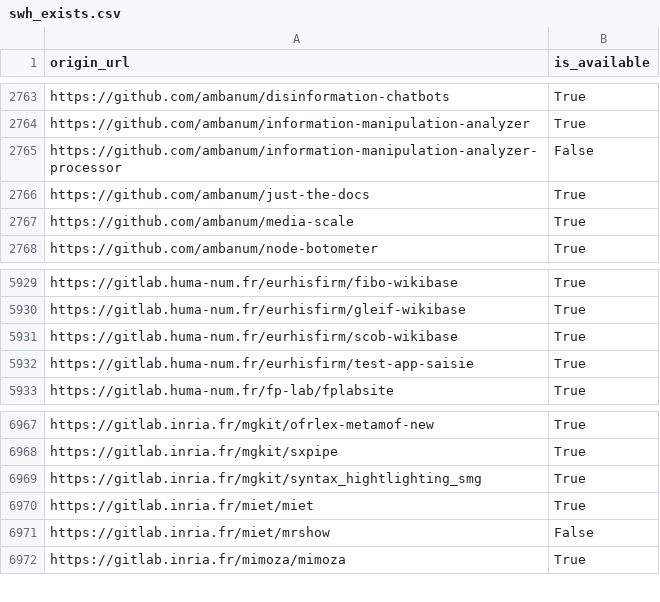
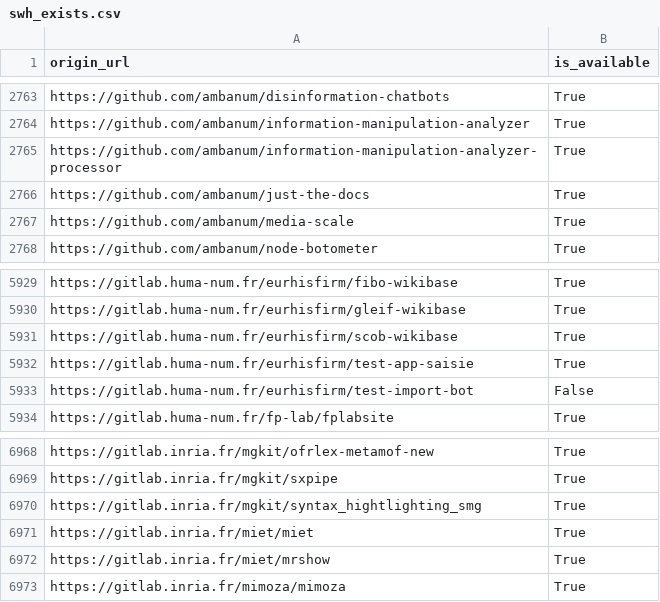
Before and after one commit to etalab/data-codes-sources-fr, a CSV file: data/swh_exists.csv, drawn as a sheet; only a part is shown, gaps mark what is left out.

Commit message:
New data at 2021-03-10T11:42:23Z [ci skip]

```diff
--- a/data/swh_exists.csv
+++ b/data/swh_exists.csv
@@ -2764,3 +2764,3 @@ https://github.com/ambanum/disinformation-chatbots,True
 https://github.com/ambanum/information-manipulation-analyzer,True
-https://github.com/ambanum/information-manipulation-analyzer-processor,False
+https://github.com/ambanum/information-manipulation-analyzer-processor,True
 https://github.com/ambanum/just-the-docs,True
@@ -5932,2 +5932,3 @@ https://gitlab.huma-num.fr/eurhisfirm/scob-wikibase,True
 https://gitlab.huma-num.fr/eurhisfirm/test-app-saisie,True
+https://gitlab.huma-num.fr/eurhisfirm/test-import-bot,False
 https://gitlab.huma-num.fr/fp-lab/fplabsite,True
@@ -6970,3 +6971,3 @@ https://gitlab.inria.fr/mgkit/syntax_hightlighting_smg,True
 https://gitlab.inria.fr/miet/miet,True
-https://gitlab.inria.fr/miet/mrshow,False
+https://gitlab.inria.fr/miet/mrshow,True
 https://gitlab.inria.fr/mimoza/mimoza,True
```
Also changed, not shown: data/organisations/csv/all.csv, 4 other files.
